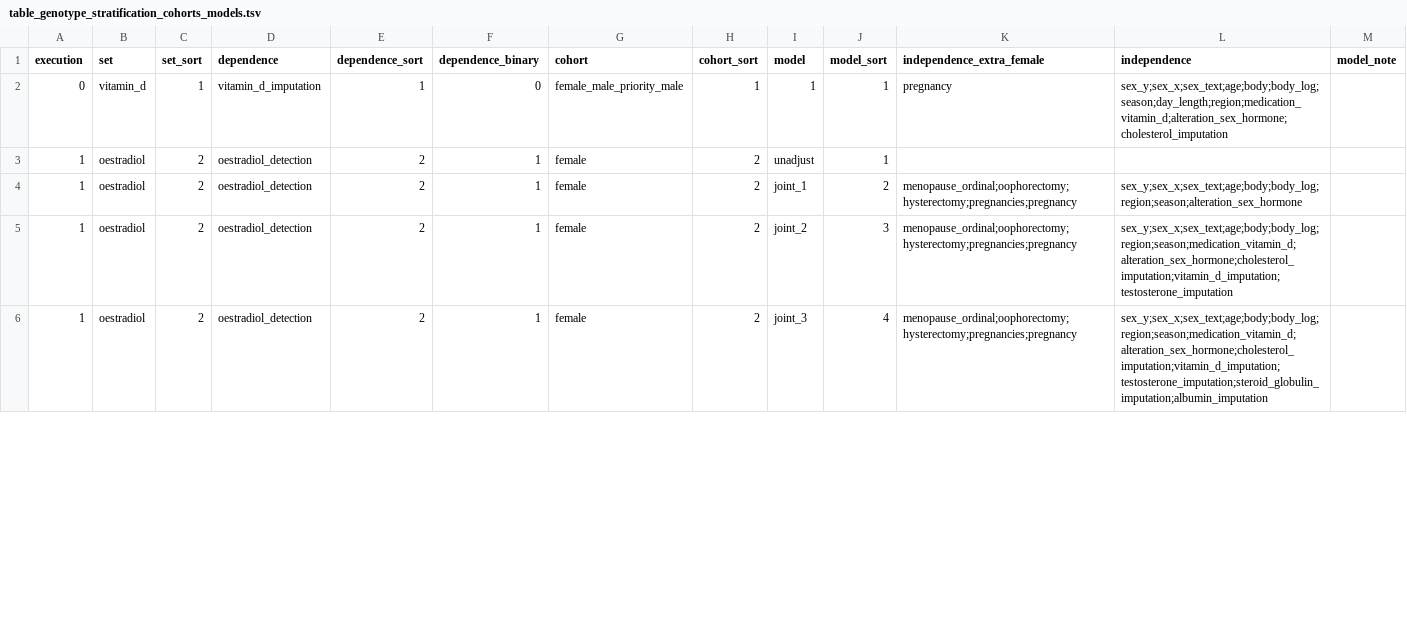
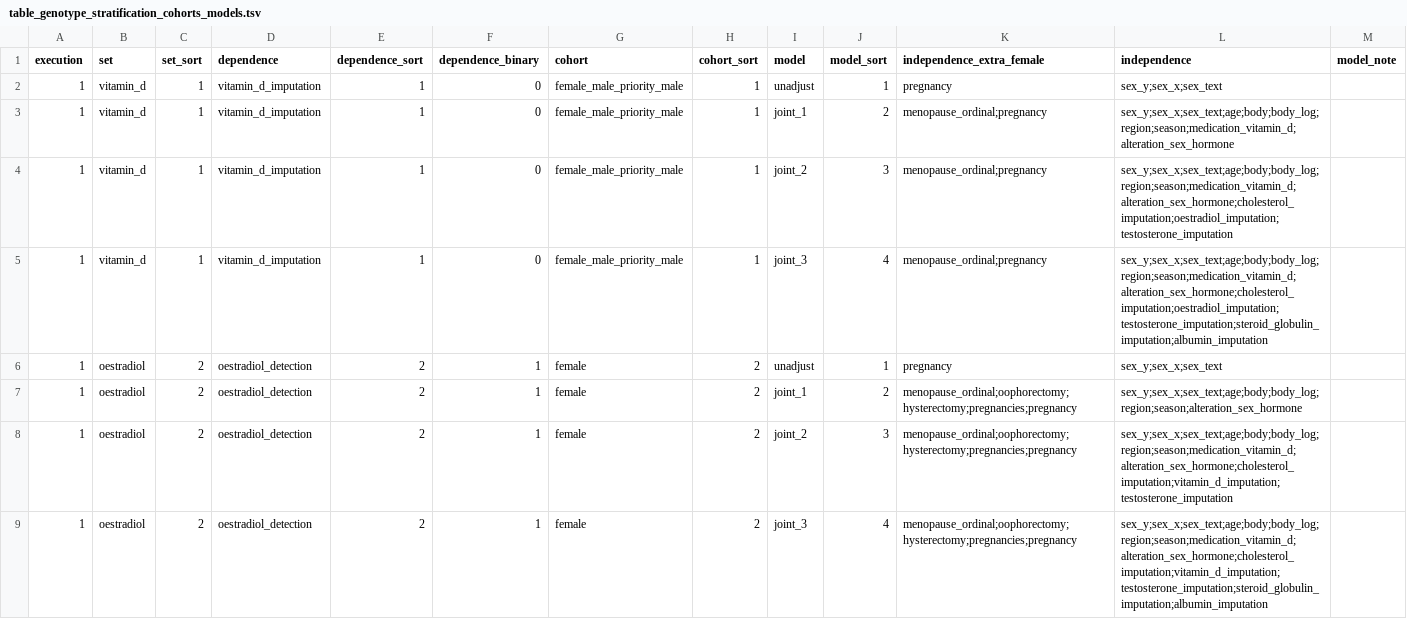
Before and after one commit to tcameronwaller/uk_biobank, a TSV file: parameters/stratification_cohorts_models/table_genotype_stratification_cohorts_models.tsv, drawn as a sheet; only a part is shown; the diff covers the shown part only.

Commit message:
stratification models

```diff
--- a/parameters/stratification_cohorts_models/table_genotype_stratification_cohorts_models.tsv
+++ b/parameters/stratification_cohorts_models/table_genotype_stratification_cohorts_models.tsv
@@ -1,4 +1,7 @@
 execution	set	set_sort	dependence	dependence_sort	dependence_binary	cohort	cohort_sort	model	model_sort	independence_extra_female	independence	model_note
-0	vitamin_d	1	vitamin_d_imputation	1	0	female_male_priority_male	1	1	1	pregnancy	sex_y;sex_x;sex_text;age;body;body_log;season;day_length;region;medication_vitamin_d;alteration_sex_hormone;cholesterol_imputation	
-1	oestradiol	2	oestradiol_detection	2	1	female	2	unadjust	1			
+1	vitamin_d	1	vitamin_d_imputation	1	0	female_male_priority_male	1	unadjust	1	pregnancy	sex_y;sex_x;sex_text	
+1	vitamin_d	1	vitamin_d_imputation	1	0	female_male_priority_male	1	joint_1	2	menopause_ordinal;pregnancy	sex_y;sex_x;sex_text;age;body;body_log;region;season;medication_vitamin_d;alteration_sex_hormone	
+1	vitamin_d	1	vitamin_d_imputation	1	0	female_male_priority_male	1	joint_2	3	menopause_ordinal;pregnancy	sex_y;sex_x;sex_text;age;body;body_log;region;season;medication_vitamin_d;alteration_sex_hormone;cholesterol_imputation;oestradiol_imputation;testosterone_imputation	
+1	vitamin_d	1	vitamin_d_imputation	1	0	female_male_priority_male	1	joint_3	4	menopause_ordinal;pregnancy	sex_y;sex_x;sex_text;age;body;body_log;region;season;medication_vitamin_d;alteration_sex_hormone;cholesterol_imputation;oestradiol_imputation;testosterone_imputation;steroid_globulin_imputation;albumin_imputation	
+1	oestradiol	2	oestradiol_detection	2	1	female	2	unadjust	1	pregnancy	sex_y;sex_x;sex_text	
 1	oestradiol	2	oestradiol_detection	2	1	female	2	joint_1	2	menopause_ordinal;oophorectomy;hysterectomy;pregnancies;pregnancy	sex_y;sex_x;sex_text;age;body;body_log;region;season;alteration_sex_hormone	
```
Also changed, not shown: 30 edited cells elsewhere in this file, 1 other file.
